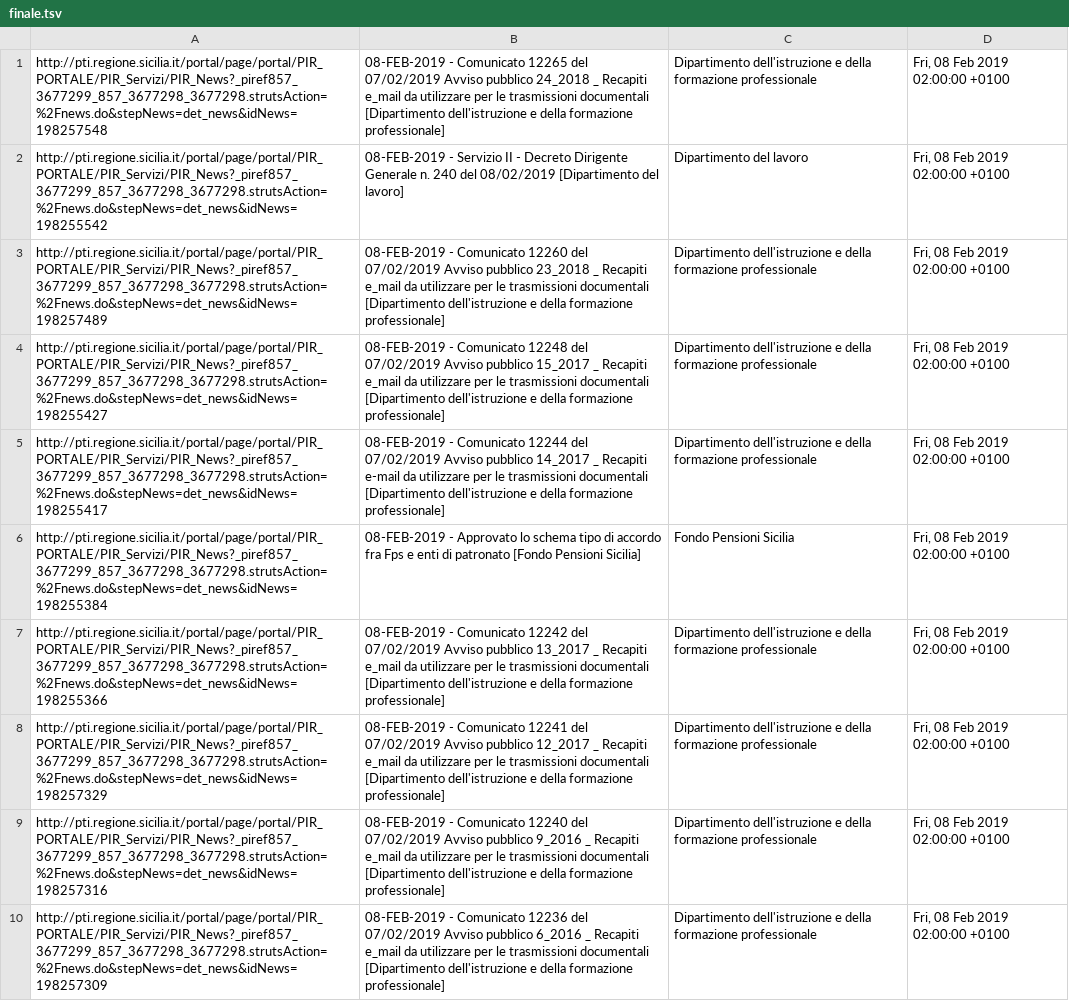
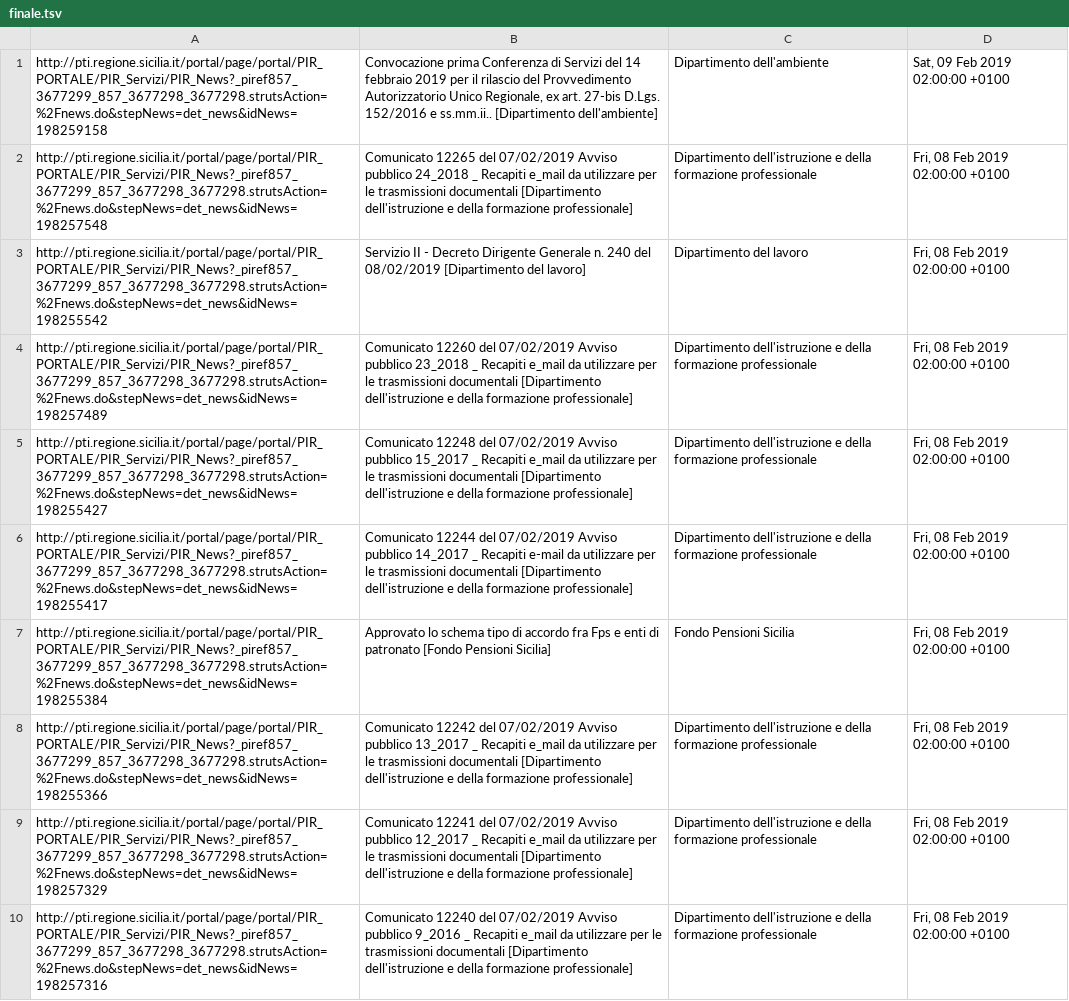
Before and after one commit to aborruso/regioneSiciliaNewsRSS, a TSV file: finale.tsv, drawn as a sheet; removed rows and columns are numbered as before the commit, all else as after; the diff names each change by its address in the sheet, - before the commit and + after, or states it on an @@ line.

```diff
--- a/finale.tsv
+++ b/finale.tsv
+row 1: http://pti.regione.sicilia.it/portal/page/portal/PIR_PORTALE/PIR_Servizi/PIR_News?_piref857_3677299_857_3677298_3677298.strutsAction=%2Fnews.do&stepNews=det_news&idNews=198259158 | Convocazione prima Conferenza di Servizi del 14 febbraio 2019 per il rilascio del Provvedimento Autorizzatorio Unico Regionale, ex art. 27-bis D.Lgs. 152/2016 e ss.mm.ii.. [Dipartimento dell'ambiente] | Dipartimento dell'ambiente | Sat, 09 Feb 2019 02:00:00 +0100
-B2: 08-FEB-2019 - Comunicato 12265…
+B2: Comunicato 12265…
-B3: 08-FEB-2019 - Servizio II…
+B3: Servizio II…
-B4: 08-FEB-2019 - Comunicato 12260…
+B4: Comunicato 12260…
-B5: 08-FEB-2019 - Comunicato 12248…
+B5: Comunicato 12248…
-B6: 08-FEB-2019 - Comunicato 12244…
+B6: Comunicato 12244…
-B7: 08-FEB-2019 - Approvato lo…
+B7: Approvato lo…
-B8: 08-FEB-2019 - Comunicato 12242…
+B8: Comunicato 12242…
-B9: 08-FEB-2019 - Comunicato 12241…
+B9: Comunicato 12241…
-B10: 08-FEB-2019 - Comunicato 12240…
+B10: Comunicato 12240…
-row 10: http://pti.regione.sicilia.it/portal/page/portal/PIR_PORTALE/PIR_Servizi/PIR_News?_piref857_3677299_857_3677298_3677298.strutsAction=%2Fnews.do&stepNews=det_news&idNews=198257309 | 08-FEB-2019 - Comunicato 12236 del 07/02/2019 Avviso pubblico 6_2016 _ Recapiti e_mail da utilizzare per le trasmissioni documentali [Dipartimento dell'istruzione e della formazione professionale] | Dipartimento dell'istruzione e della formazione professionale | Fri, 08 Feb 2019 02:00:00 +0100
```
Also changed, not shown: ilPresidente.tsv, listaNotizie.tsv, 6 other files.
